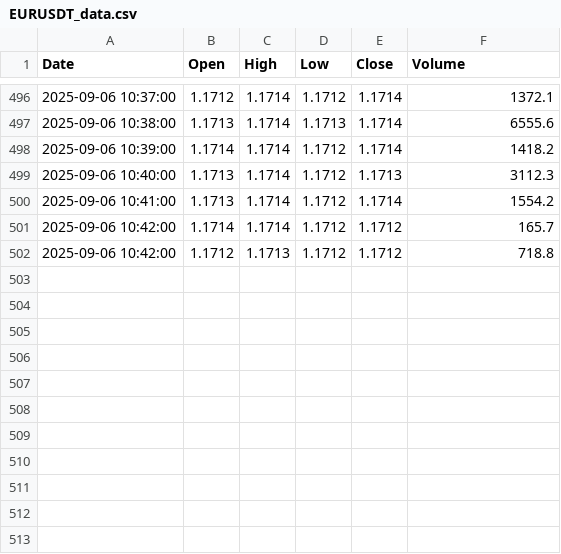
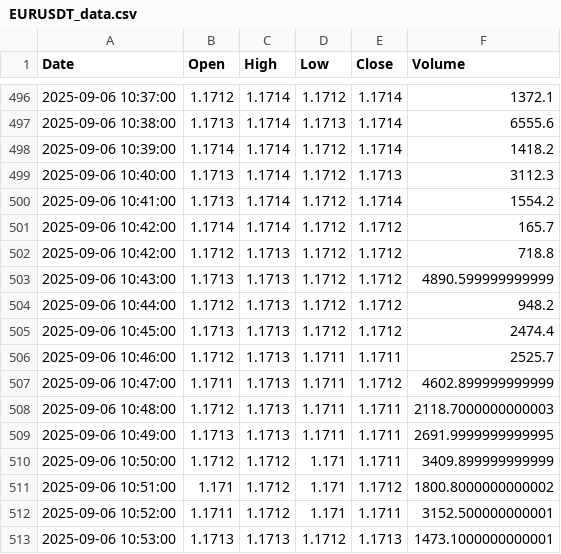
Before and after one commit to jadelmag/forex-trader-bot, a CSV file: trading_view/trade_view_csv/EURUSDT_data.csv, drawn as a sheet; only a part is shown, gaps mark what is left out.

```diff
--- a/trading_view/trade_view_csv/EURUSDT_data.csv
+++ b/trading_view/trade_view_csv/EURUSDT_data.csv
@@ -502 +502,12 @@ Date,Open,High,Low,Close,Volume
 2025-09-06 10:42:00,1.1712,1.1713,1.1712,1.1712,718.8
+2025-09-06 10:43:00,1.1713,1.1713,1.1712,1.1712,4890.599999999999
+2025-09-06 10:44:00,1.1712,1.1713,1.1712,1.1712,948.2
+2025-09-06 10:45:00,1.1713,1.1713,1.1712,1.1712,2474.4
+2025-09-06 10:46:00,1.1712,1.1713,1.1711,1.1711,2525.7
+2025-09-06 10:47:00,1.1711,1.1713,1.1711,1.1712,4602.899999999999
+2025-09-06 10:48:00,1.1712,1.1713,1.1711,1.1711,2118.7000000000003
+2025-09-06 10:49:00,1.1713,1.1713,1.1711,1.1711,2691.9999999999995
+2025-09-06 10:50:00,1.1712,1.1712,1.171,1.1711,3409.899999999999
+2025-09-06 10:51:00,1.171,1.1712,1.171,1.1712,1800.8000000000002
+2025-09-06 10:52:00,1.1711,1.1712,1.171,1.1711,3152.500000000001
+2025-09-06 10:53:00,1.1713,1.1713,1.1712,1.1713,1473.1000000000001
```
Also changed, not shown: 2 other files.
